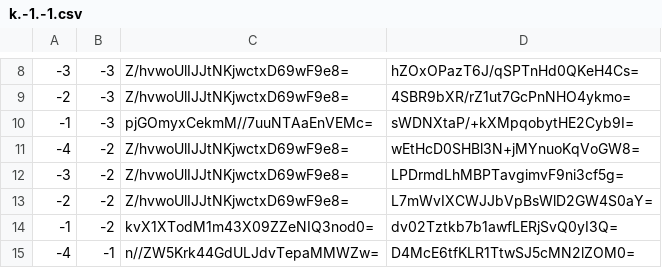
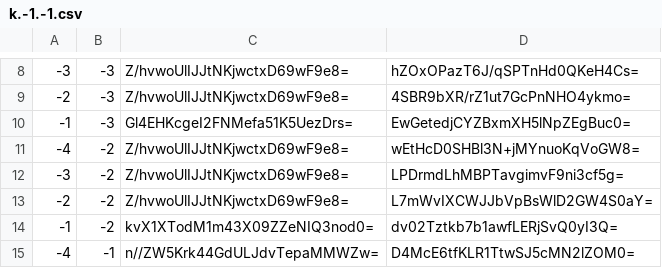
Before and after one commit to counterfitninja/netherlower, a CSV file: tiles/zoom.-1/metadata/k.-1.-1.csv, drawn as a sheet; only a part is shown, gaps mark what is left out.

```diff
--- a/tiles/zoom.-1/metadata/k.-1.-1.csv
+++ b/tiles/zoom.-1/metadata/k.-1.-1.csv
@@ -9,3 +9,3 @@
 -2,-3,Z/hvwoUlIJJtNKjwctxD69wF9e8=,4SBR9bXR/rZ1ut7GcPnNHO4ykmo=
--1,-3,pjGOmyxCekmM//7uuNTAaEnVEMc=,sWDNXtaP/+kXMpqobytHE2Cyb9I=
+-1,-3,Gl4EHKcgeI2FNMefa51K5UezDrs=,EwGetedjCYZBxmXH5lNpZEgBuc0=
 -4,-2,Z/hvwoUlIJJtNKjwctxD69wF9e8=,wEtHcD0SHBl3N+jMYnuoKqVoGW8=
```
Also changed, not shown: tiles/zoom.-1/metadata/k.0.-1.csv, tiles/zoom.-2/metadata/k.-1.-1.csv, 15 other files.
